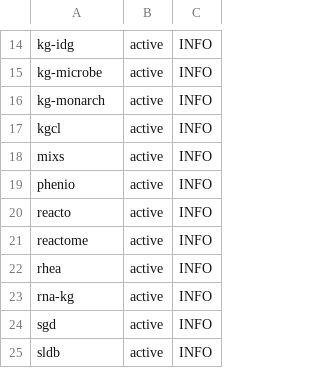
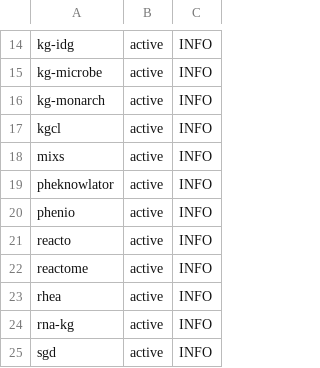
Before and after one commit to Knowledge-Graph-Hub/kg-registry, a CSV file: reports/metadata-grid.csv, drawn as a sheet; only a part is shown, gaps mark what is left out; the shorter side is filled out with more unchanged rows; the diff names each change by its address in the sheet, - before the commit and + after, or states it on an @@ line.

```diff
--- a/reports/metadata-grid.csv
+++ b/reports/metadata-grid.csv
+row 19: pheknowlator | active | INFO
```
Also changed, not shown: reports/metadata-violations.tsv, 6 other files.
